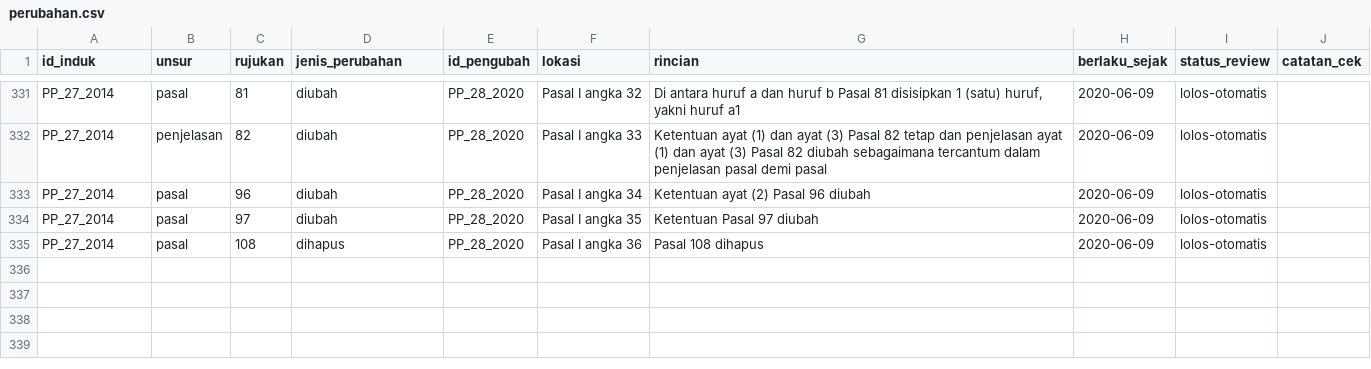
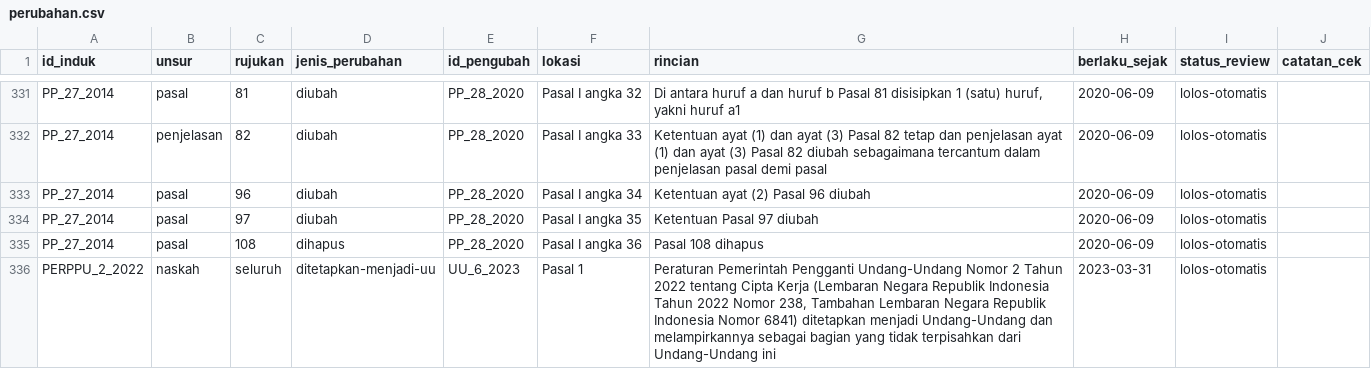
Before and after one commit to primaditra/korpus-pusat, a CSV file: perubahan.csv, drawn as a sheet; only a part is shown, gaps mark what is left out.

```diff
--- a/perubahan.csv
+++ b/perubahan.csv
@@ -335 +335,2 @@ PP_27_2014,pasal,97,diubah,PP_28_2020,Pasal I angka 35,Ketentuan Pasal 97 diubah
 PP_27_2014,pasal,108,dihapus,PP_28_2020,Pasal I angka 36,Pasal 108 dihapus,2020-06-09,lolos-otomatis,
+PERPPU_2_2022,naskah,seluruh,ditetapkan-menjadi-uu,UU_6_2023,Pasal 1,"Peraturan Pemerintah Pengganti Undang-Undang Nomor 2 Tahun 2022 tentang Cipta Kerja (Lembaran Negara Republik Indonesia Tahun 2022 Nomor 238, Tambahan Lembaran Negara Republik Indonesia Nomor 6841) ditetapkan menjadi Undang-Undang dan melampirkannya sebagai bagian yang tidak terpisahkan dari Undang-Undang ini",2023-03-31,lolos-otomatis,
```
Also changed, not shown: katalog.csv.
